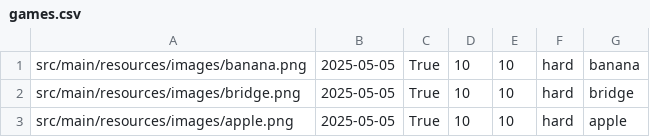
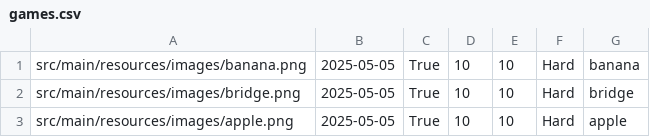
Before and after one commit to e-ndorfin/csc207-team-project, a CSV file: src/main/resources/games.csv, drawn as a sheet.

Commit message:
fixed bug relating to missing gameDataBase and outdated Difficulty class

```diff
--- a/src/main/resources/games.csv
+++ b/src/main/resources/games.csv
@@ -1,3 +1,3 @@
-src/main/resources/images/banana.png,2025-05-05,True,10,10,hard,banana
-src/main/resources/images/bridge.png,2025-05-05,True,10,10,hard,bridge
-src/main/resources/images/apple.png,2025-05-05,True,10,10,hard,apple
+src/main/resources/images/banana.png,2025-05-05,True,10,10,Hard,banana
+src/main/resources/images/bridge.png,2025-05-05,True,10,10,Hard,bridge
+src/main/resources/images/apple.png,2025-05-05,True,10,10,Hard,apple
```
Also changed, not shown: 3 other files.
